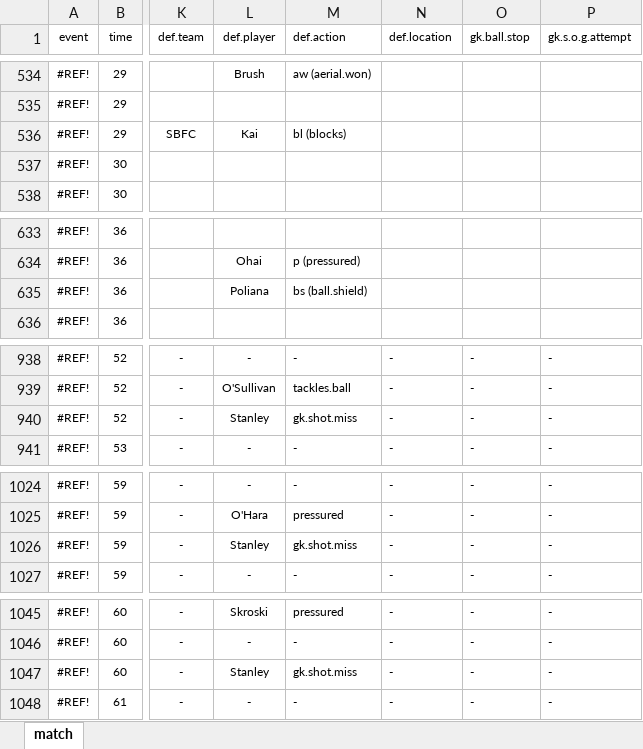
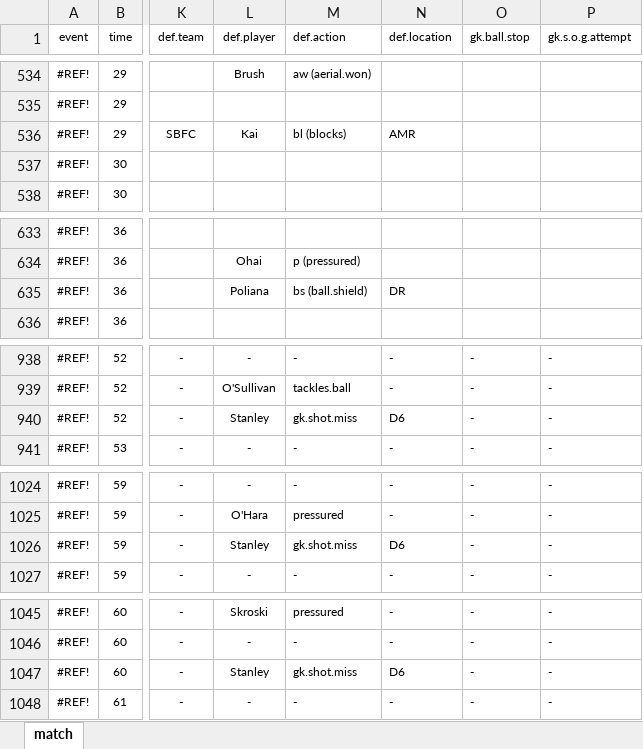
Before and after one commit to alfredomartinezjr/wosostats, an Excel workbook: source/excel/nwsl-2016/nwsl-2016-hou-sbfc-042916.xlsx, sheet match, drawn as a sheet; only a part is shown, gaps mark what is left out; values as stored, in another font and other column widths than the file's, no borders; conditional formats not drawn; the diff covers the shown part only; the diff names each change by its address in the sheet, - before the commit and + after, or states it on an @@ line.

Commit message:
Fixed missing location data for HOU-SBFC (Week 3)

```diff
--- a/source/excel/nwsl-2016/nwsl-2016-hou-sbfc-042916.xlsx (sheet match)
+++ b/source/excel/nwsl-2016/nwsl-2016-hou-sbfc-042916.xlsx (sheet match)
-N536 (def.location): (empty)
+N536 (def.location): AMR
-N635 (def.location): (empty)
+N635 (def.location): DR
-N940 (def.location): -
+N940 (def.location): D6
-N1026 (def.location): -
+N1026 (def.location): D6
-N1047 (def.location): -
+N1047 (def.location): D6
```
Also changed, not shown: 4 edited cells elsewhere in this sheet, 1 other file.
